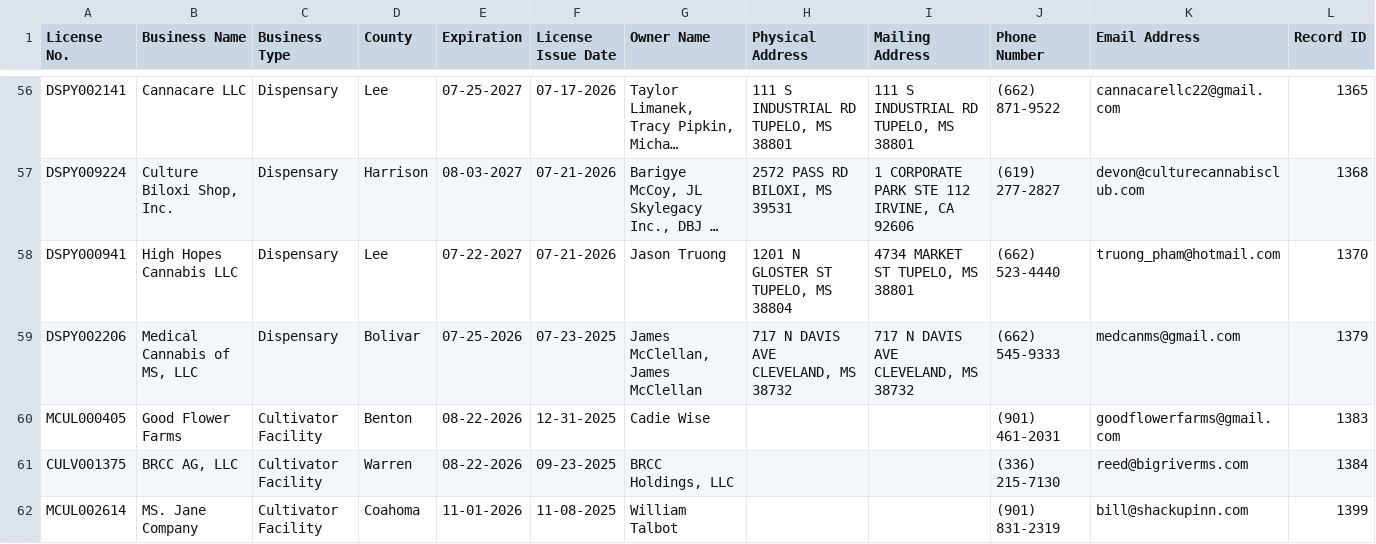
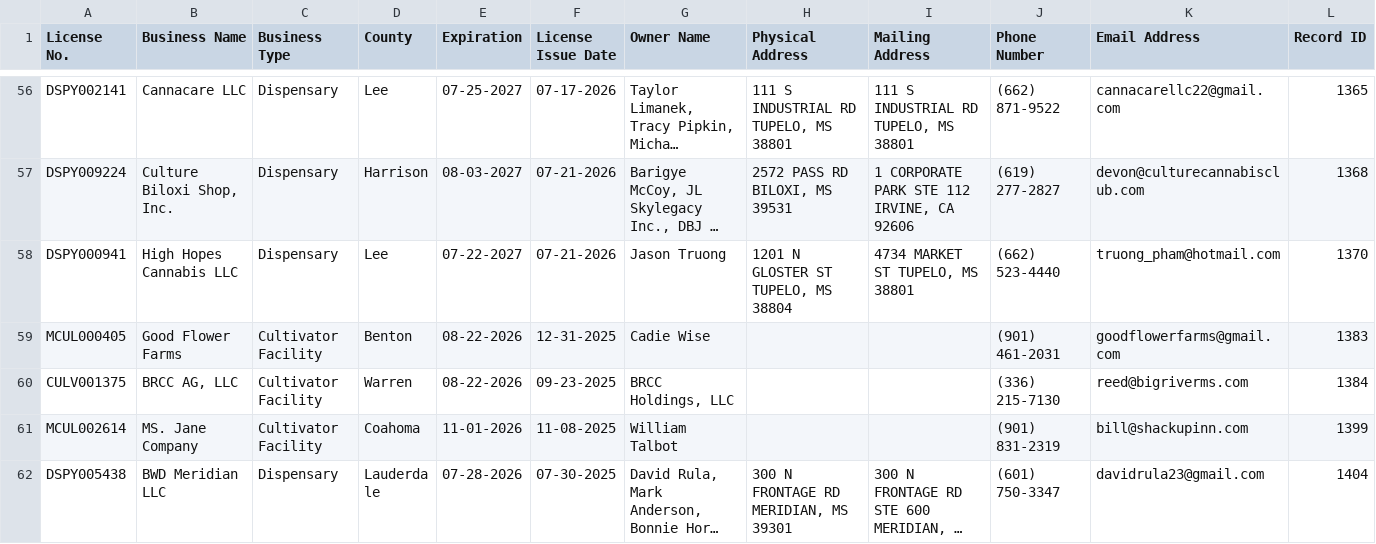
Before and after one commit to Booman008/3ma-legislative-map, a CSV file: CSV Imports/mmcp_business_licenses_latest.csv, drawn as a sheet; only a part is shown, gaps mark what is left out; the shorter side is filled out with more unchanged rows; long unchanged cells end in ….

```diff
--- a/CSV Imports/mmcp_business_licenses_latest.csv
+++ b/CSV Imports/mmcp_business_licenses_latest.csv
@@ -58,3 +58,2 @@
 "DSPY000941","High Hopes Cannabis LLC","Dispensary","Lee","07-22-2027","07-21-2026","Jason Truong","1201 N GLOSTER ST TUPELO, MS 38804","4734 MARKET ST TUPELO, MS 38801","(662) 523-4440","truong_pham@hotmail.com","1370"
-"DSPY002206","Medical Cannabis of MS, LLC","Dispensary","Bolivar","07-25-2026","07-23-2025","James McClellan, James McClellan","717 N DAVIS AVE CLEVELAND, MS 38732","717 N DAVIS AVE CLEVELAND, MS 38732","(662) 545-9333","medcanms@gmail.com","1379"
 "MCUL000405","Good Flower Farms","Cultivator Facility","Benton","08-22-2026","12-31-2025","Cadie Wise","","","(901) 461-2031","goodflowerfarms@gmail.com","1383"
```
Also changed, not shown: CSV Imports/mmcp_county_metrics_latest.csv, 4 other files.
